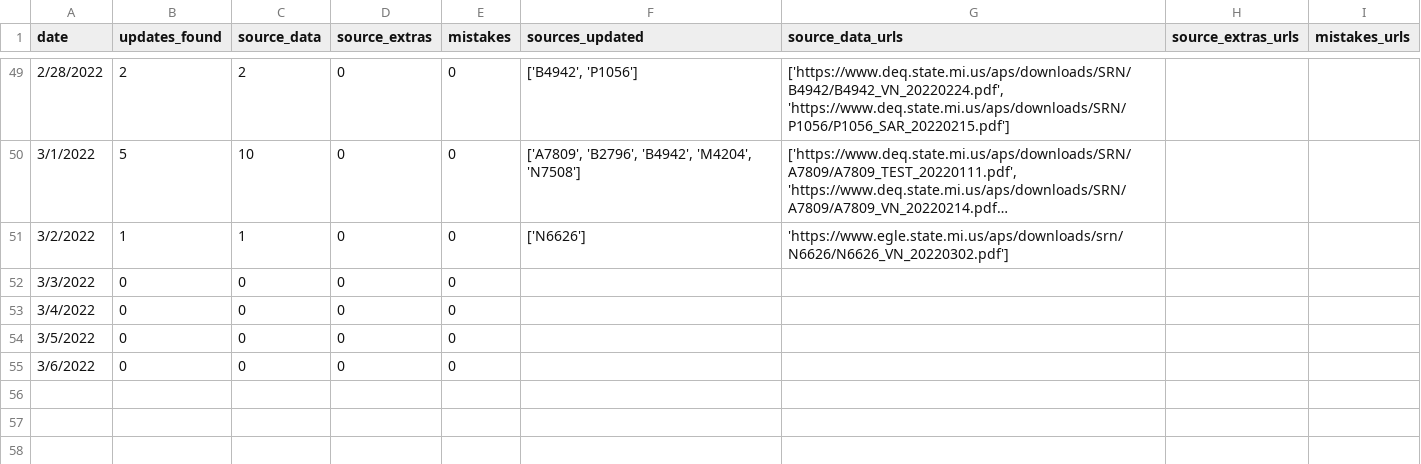
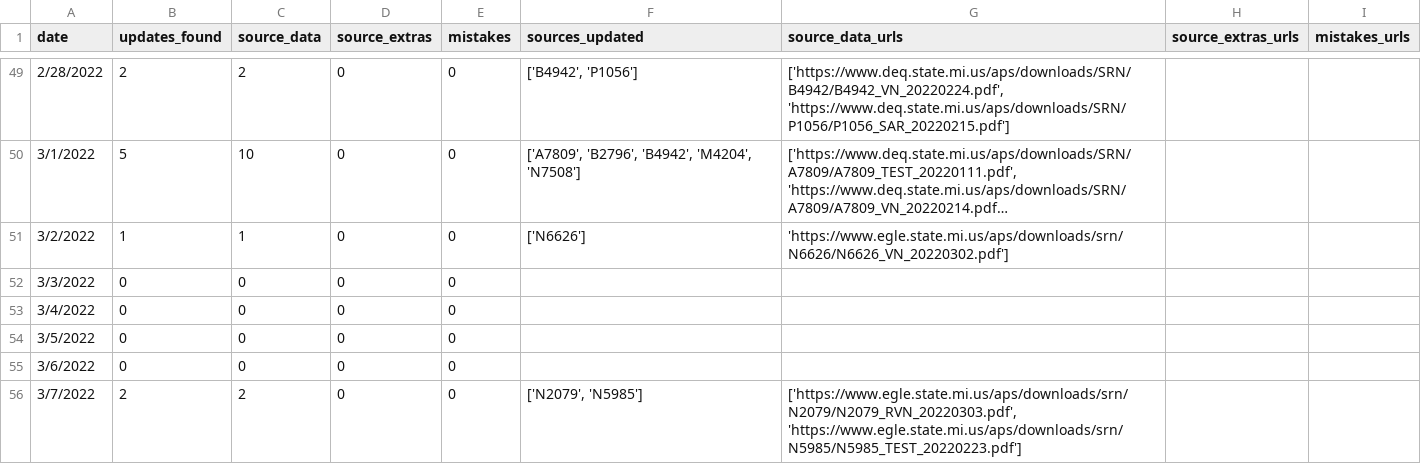
Before and after one commit to srjouppi/michigan-egle-database-auto-scraper, a CSV file: output/EGLE-AQD-scraper-report.csv, drawn as a sheet; only a part is shown, gaps mark what is left out; long unchanged cells end in ….

```diff
--- a/output/EGLE-AQD-scraper-report.csv
+++ b/output/EGLE-AQD-scraper-report.csv
@@ -55 +55,2 @@ date,updates_found,source_data,source_extras,mistakes,sources_updated,source_dat
 3/6/2022,0,0,0,0,,,,
+3/7/2022,2,2,0,0,"['N2079', 'N5985']","['https://www.egle.state.mi.us/aps/downloads/srn/N2079/N2079_RVN_20220303.pdf', 'https://www.egle.state.mi.us/aps/downloads/srn/N5985/N5985_TEST_20220223.pdf']",,
```
Also changed, not shown: 2 other files.
